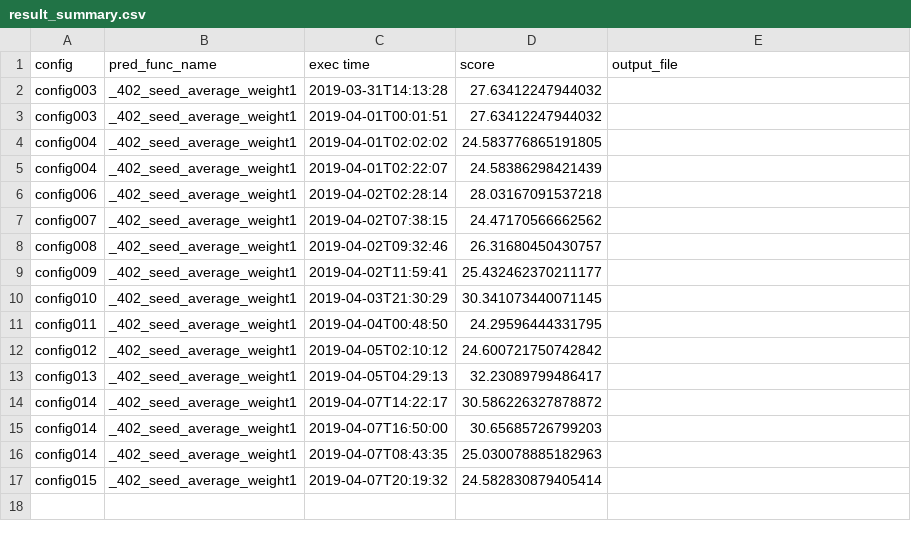
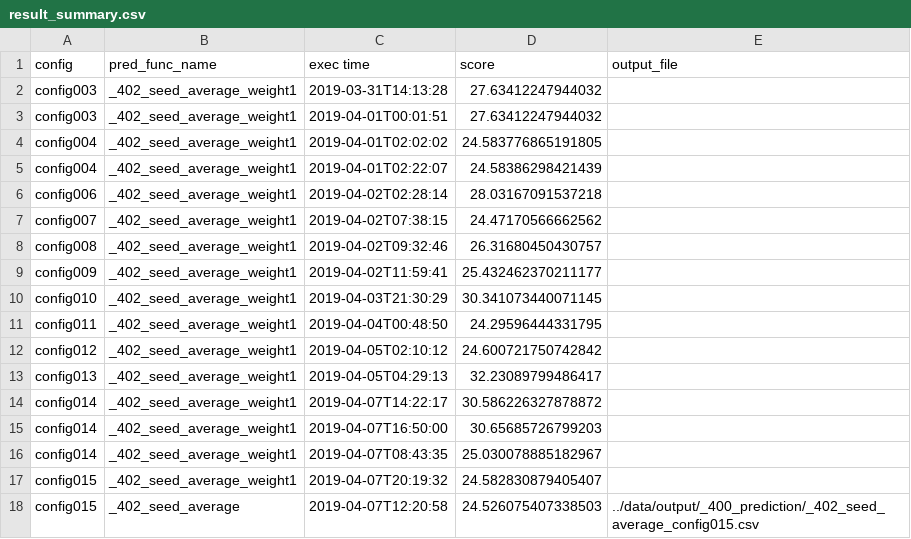
Before and after one commit to SS1031/PHMC2019DataAnalysisChallenge, a CSV file: result_summary.csv, drawn as a sheet; the diff names each change by its address in the sheet, - before the commit and + after, or states it on an @@ line.

Commit message:
config015結果

```diff
--- a/result_summary.csv
+++ b/result_summary.csv
-D16 (score): 25.030078885182963
+D16 (score): 25.030078885182967
-D17 (score): 24.582830879405414
+D17 (score): 24.582830879405407
+row 18: config015 | _402_seed_average | 2019-04-07T12:20:58 | 24.526075407338503 | ../data/output/_400_prediction/_402_seed_average_config015.csv
```
Also changed, not shown: 2 other files.
